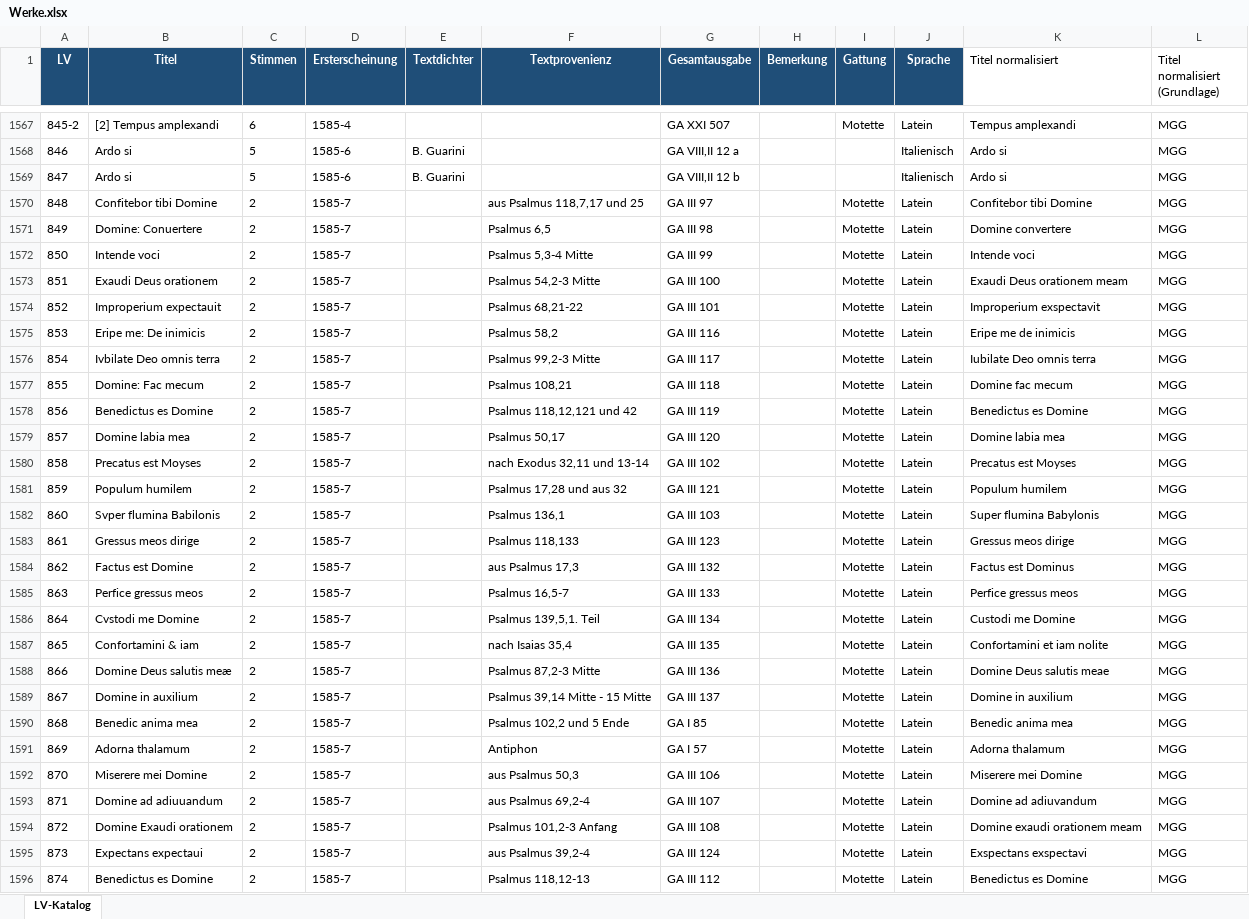
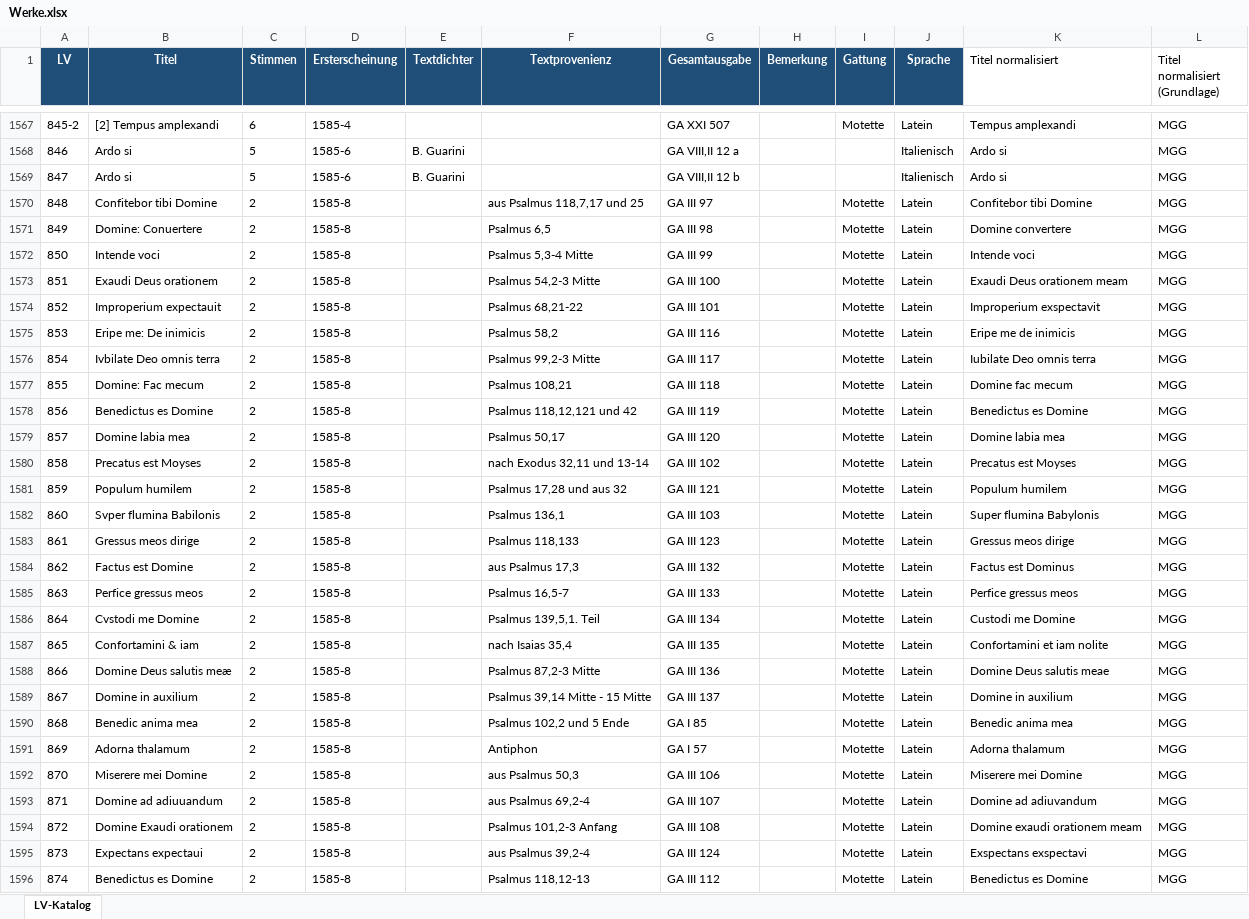
Before and after one commit to nikilachniki/lassoDBData, an Excel workbook: raw/Werke.xlsx, sheet LV-Katalog, drawn as a sheet; only a part is shown, gaps mark what is left out; values as stored, in another font and other column widths than the file's, no borders; the diff covers the shown part only; the diff names each change by its address in the sheet, - before the commit and + after, or states it on an @@ line.

```diff
--- a/raw/Werke.xlsx (sheet LV-Katalog)
+++ b/raw/Werke.xlsx (sheet LV-Katalog)
-D1570:D1596 (Ersterscheinung): 1585-7
+D1570:D1596 (Ersterscheinung): 1585-8
```
Also changed, not shown: 226 edited cells elsewhere in this sheet, 14 other files.
